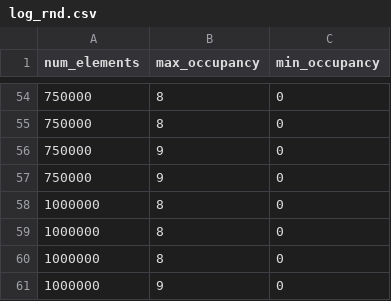
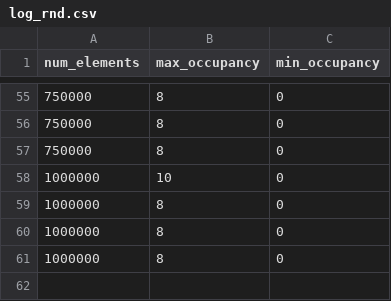
Before and after one commit to wibox/casl, a CSV file: lab4/logs/log_rnd.csv, drawn as a sheet; only a part is shown, gaps mark what is left out; the diff covers the shown part only.

```diff
--- a/lab4/logs/log_rnd.csv
+++ b/lab4/logs/log_rnd.csv
@@ -55,4 +56,4 @@ num_elements,max_occupancy,min_occupancy
 750000,8,0
-750000,9,0
-750000,9,0
+750000,8,0
+1000000,10,0
 1000000,8,0
@@ -60,2 +61 @@ num_elements,max_occupancy,min_occupancy
 1000000,8,0
-1000000,9,0
```
Also changed, not shown: 12 added rows, 11 removed rows, 4 moved rows and 6 edited cells elsewhere in this file, lab4/logs/log_ld4.csv, 8 other files.
